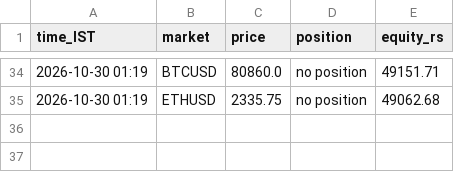
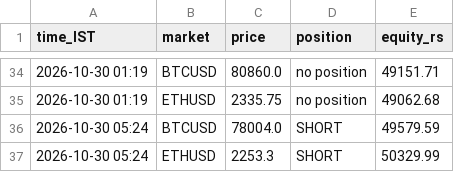
Before and after one commit to JPonline-cmd/paper-trading-bot, a CSV file: rsi_bot/equity.csv, drawn as a sheet; only a part is shown, gaps mark what is left out.

```diff
--- a/rsi_bot/equity.csv
+++ b/rsi_bot/equity.csv
@@ -35 +35,3 @@ time_IST,market,price,position,equity_rs
 2026-10-30 01:19,ETHUSD,2335.75,no position,49062.68
+2026-10-30 05:24,BTCUSD,78004.0,SHORT,49579.59
+2026-10-30 05:24,ETHUSD,2253.3,SHORT,50329.99
```
Also changed, not shown: 3 other files.
